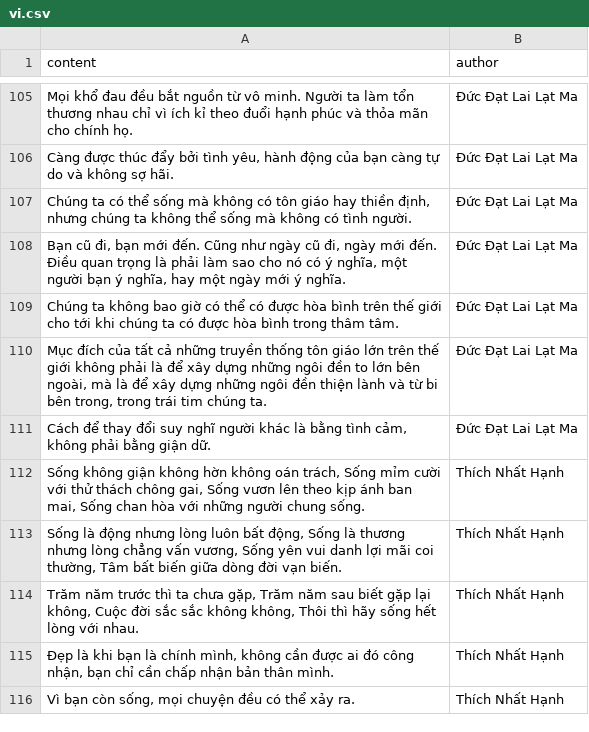
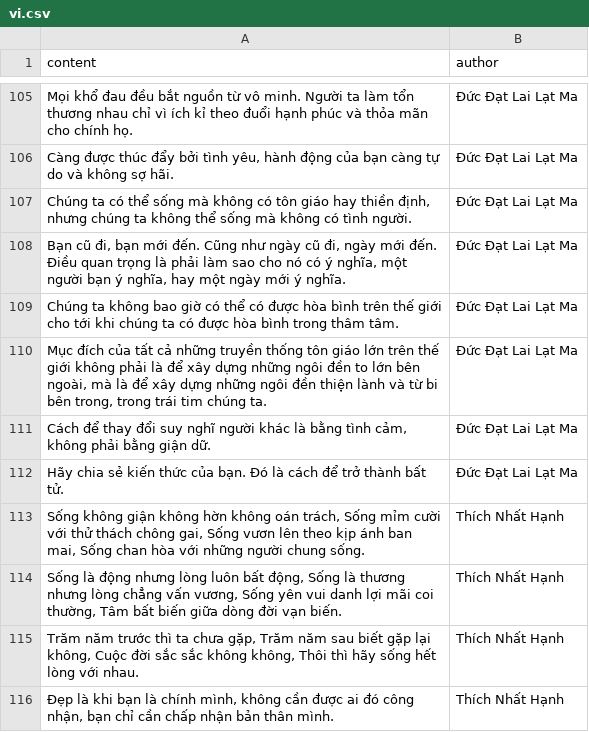
Before and after one commit to tungpham42/YetAnotherBiorhythmCalculator, a CSV file: proverbs/vi.csv, drawn as a sheet; only a part is shown, gaps mark what is left out; the shorter side is filled out with more unchanged rows; the diff names each change by its address in the sheet, - before the commit and + after, or states it on an @@ line.

```diff
--- a/proverbs/vi.csv
+++ b/proverbs/vi.csv
+row 112: Hãy chia sẻ kiến thức của bạn. Đó là cách để trở thành bất tử. | Đức Đạt Lai Lạt Ma
```
Also changed, not shown: proverbs/en.csv, 2 other files.
